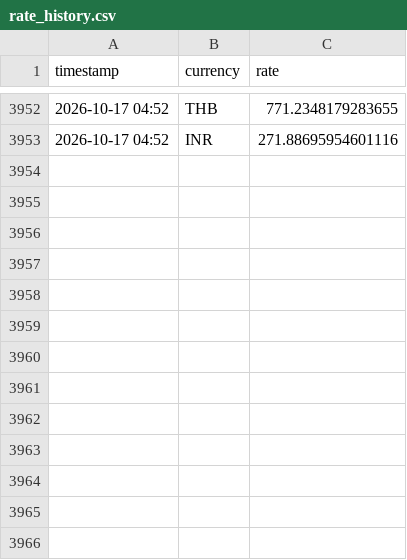
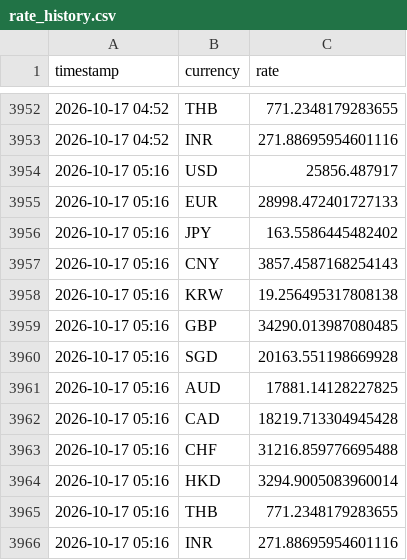
Before and after one commit to tuongphanbase/currency-rate-emailer, a CSV file: rate_history.csv, drawn as a sheet; only a part is shown, gaps mark what is left out; the diff names each change by its address in the sheet, - before the commit and + after, or states it on an @@ line.

```diff
--- a/rate_history.csv
+++ b/rate_history.csv
+row 3954: 2026-10-17 05:16 | USD | 25856.487917
+row 3955: 2026-10-17 05:16 | EUR | 28998.472401727133
+row 3956: 2026-10-17 05:16 | JPY | 163.5586445482402
+row 3957: 2026-10-17 05:16 | CNY | 3857.4587168254143
+row 3958: 2026-10-17 05:16 | KRW | 19.256495317808138
+row 3959: 2026-10-17 05:16 | GBP | 34290.013987080485
+row 3960: 2026-10-17 05:16 | SGD | 20163.551198669928
+row 3961: 2026-10-17 05:16 | AUD | 17881.14128227825
+row 3962: 2026-10-17 05:16 | CAD | 18219.713304945428
+row 3963: 2026-10-17 05:16 | CHF | 31216.859776695488
+row 3964: 2026-10-17 05:16 | HKD | 3294.9005083960014
+row 3965: 2026-10-17 05:16 | THB | 771.2348179283655
+row 3966: 2026-10-17 05:16 | INR | 271.88695954601116
```
